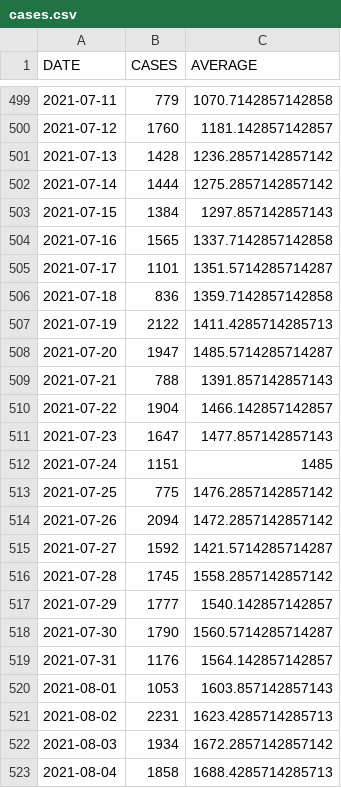
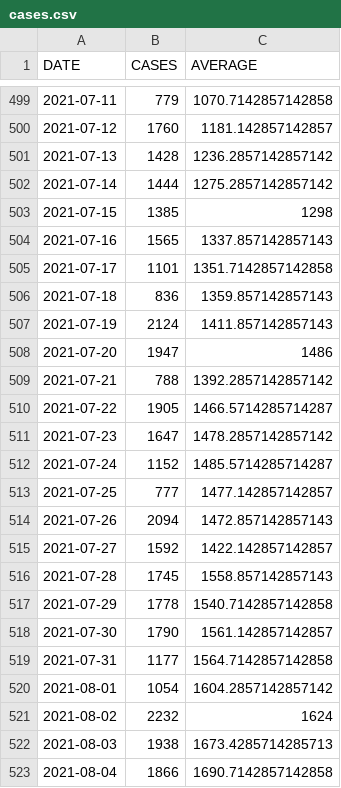
Before and after one commit to bmesuere/covid, a CSV file: data/cases.csv, drawn as a sheet; only a part is shown, gaps mark what is left out; the diff covers the shown part only.

```diff
--- a/data/cases.csv
+++ b/data/cases.csv
@@ -502,22 +502,22 @@
 "2021-07-14",1444,1275.2857142857142
-"2021-07-15",1384,1297.857142857143
-"2021-07-16",1565,1337.7142857142858
-"2021-07-17",1101,1351.5714285714287
-"2021-07-18",836,1359.7142857142858
-"2021-07-19",2122,1411.4285714285713
-"2021-07-20",1947,1485.5714285714287
-"2021-07-21",788,1391.857142857143
-"2021-07-22",1904,1466.142857142857
-"2021-07-23",1647,1477.857142857143
-"2021-07-24",1151,1485
-"2021-07-25",775,1476.2857142857142
-"2021-07-26",2094,1472.2857142857142
-"2021-07-27",1592,1421.5714285714287
-"2021-07-28",1745,1558.2857142857142
-"2021-07-29",1777,1540.142857142857
-"2021-07-30",1790,1560.5714285714287
-"2021-07-31",1176,1564.142857142857
-"2021-08-01",1053,1603.857142857143
-"2021-08-02",2231,1623.4285714285713
-"2021-08-03",1934,1672.2857142857142
-"2021-08-04",1858,1688.4285714285713
+"2021-07-15",1385,1298
+"2021-07-16",1565,1337.857142857143
+"2021-07-17",1101,1351.7142857142858
+"2021-07-18",836,1359.857142857143
+"2021-07-19",2124,1411.857142857143
+"2021-07-20",1947,1486
+"2021-07-21",788,1392.2857142857142
+"2021-07-22",1905,1466.5714285714287
+"2021-07-23",1647,1478.2857142857142
+"2021-07-24",1152,1485.5714285714287
+"2021-07-25",777,1477.142857142857
+"2021-07-26",2094,1472.857142857143
+"2021-07-27",1592,1422.142857142857
+"2021-07-28",1745,1558.857142857143
+"2021-07-29",1778,1540.7142857142858
+"2021-07-30",1790,1561.142857142857
+"2021-07-31",1177,1564.7142857142858
+"2021-08-01",1054,1604.2857142857142
+"2021-08-02",2232,1624
+"2021-08-03",1938,1673.4285714285713
+"2021-08-04",1866,1690.7142857142858
```
Also changed, not shown: 1 added row and 44 edited cells elsewhere in this file, data/deaths.csv, data/hospi.csv, 1 other file.
